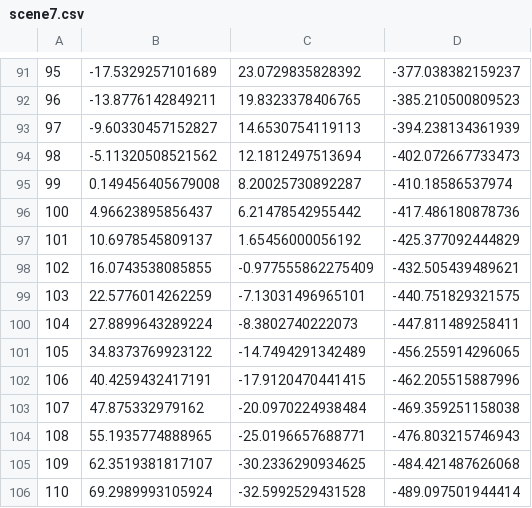
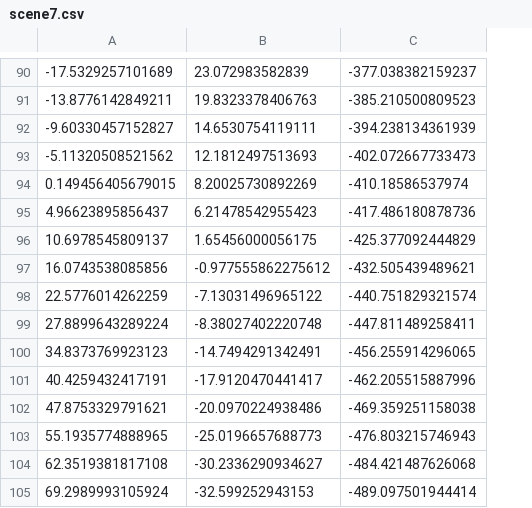
Before and after one commit to billstark/ping-pong-tracking, a CSV file: 2dto3d/Results/scene7.csv, drawn as a sheet; only a part is shown, gaps mark what is left out; removed rows and columns are numbered as before the commit, all else as after; the diff covers the shown part only; the diff names each change by its address in the sheet, - before the commit and + after, or states it on an @@ line.

```diff
--- a/2dto3d/Results/scene7.csv
+++ b/2dto3d/Results/scene7.csv
-column A, rows 91-106: 95 | 96 | 97 | 98 | 99 | 100 | 101 | 102 | 103 | 104 | 105 | 106 | 107 | 108 | 109 | 110
-column C, rows 91-106: 23.0729835828392 | 19.8323378406765 | 14.6530754119113 | 12.1812497513694 | 8.20025730892287 | 6.21478542955442 | 1.65456000056192 | -0.977555862275409 | -7.13031496965101 | -8.3802740222073 | -14.7494291342489 | -17.9120470441415 | -20.0970224938484 | -25.0196657688771 | -30.2336290934625 | -32.5992529431528
+column B, rows 90-105: 23.072983582839 | 19.8323378406763 | 14.6530754119111 | 12.1812497513693 | 8.20025730892269 | 6.21478542955423 | 1.65456000056175 | -0.977555862275612 | -7.13031496965122 | -8.38027402220748 | -14.7494291342491 | -17.9120470441417 | -20.0970224938486 | -25.0196657688773 | -30.2336290934627 | -32.599252943153
-A94: 0.149456405679008
+A94: 0.149456405679015
-A97: 16.0743538085855
+A97: 16.0743538085856
-C98: -440.751829321575
+C98: -440.751829321574
-A100: 34.8373769923122
+A100: 34.8373769923123
-A102: 47.875332979162
+A102: 47.8753329791621
-A104: 62.3519381817107
+A104: 62.3519381817108
```
Also changed, not shown: 8 added rows, 9 removed rows and 22 edited cells elsewhere in this file, 2dto3d/Results/scene1.csv, 2dto3d/Results/scene10.csv, 8 other files.
